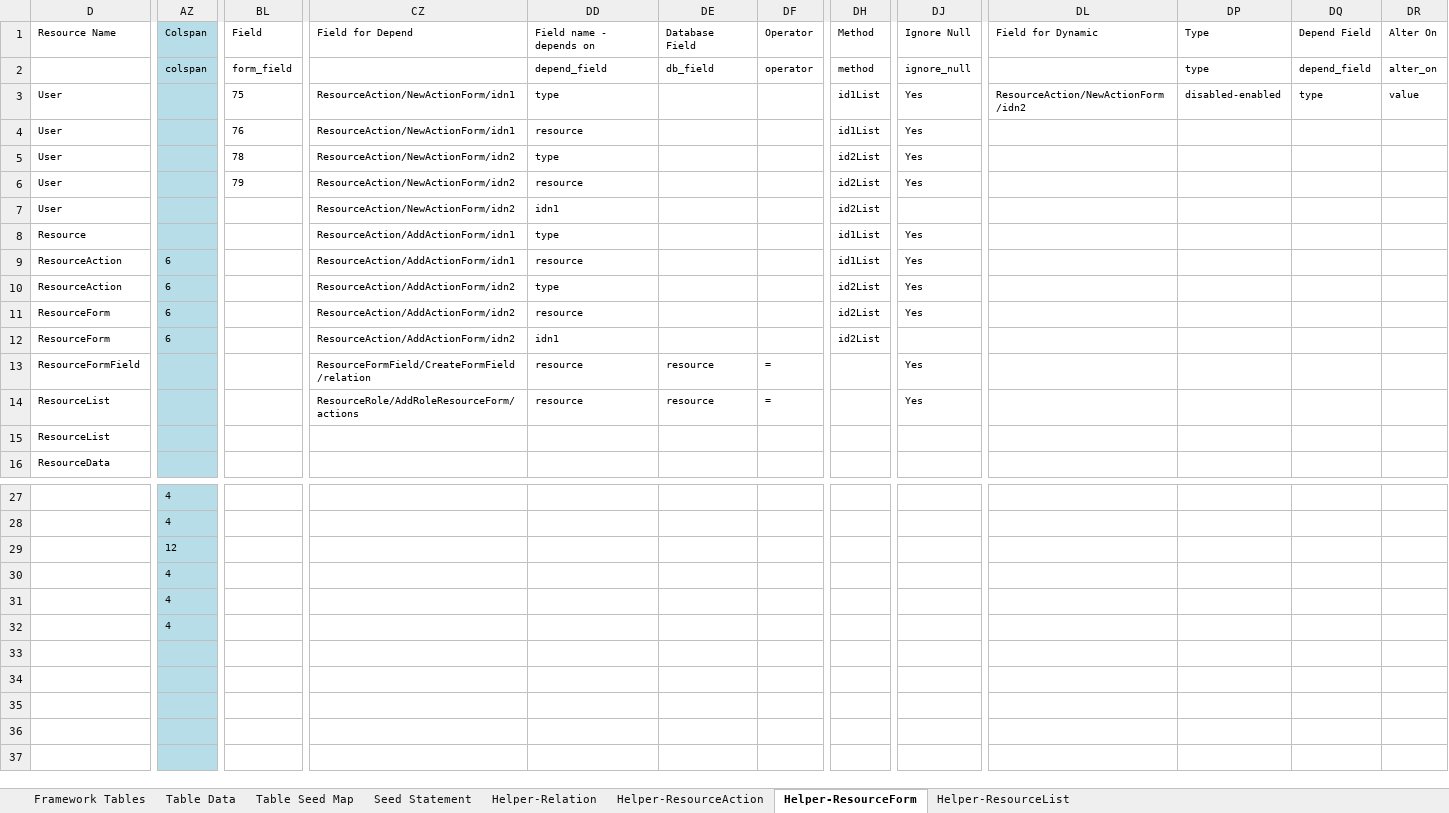
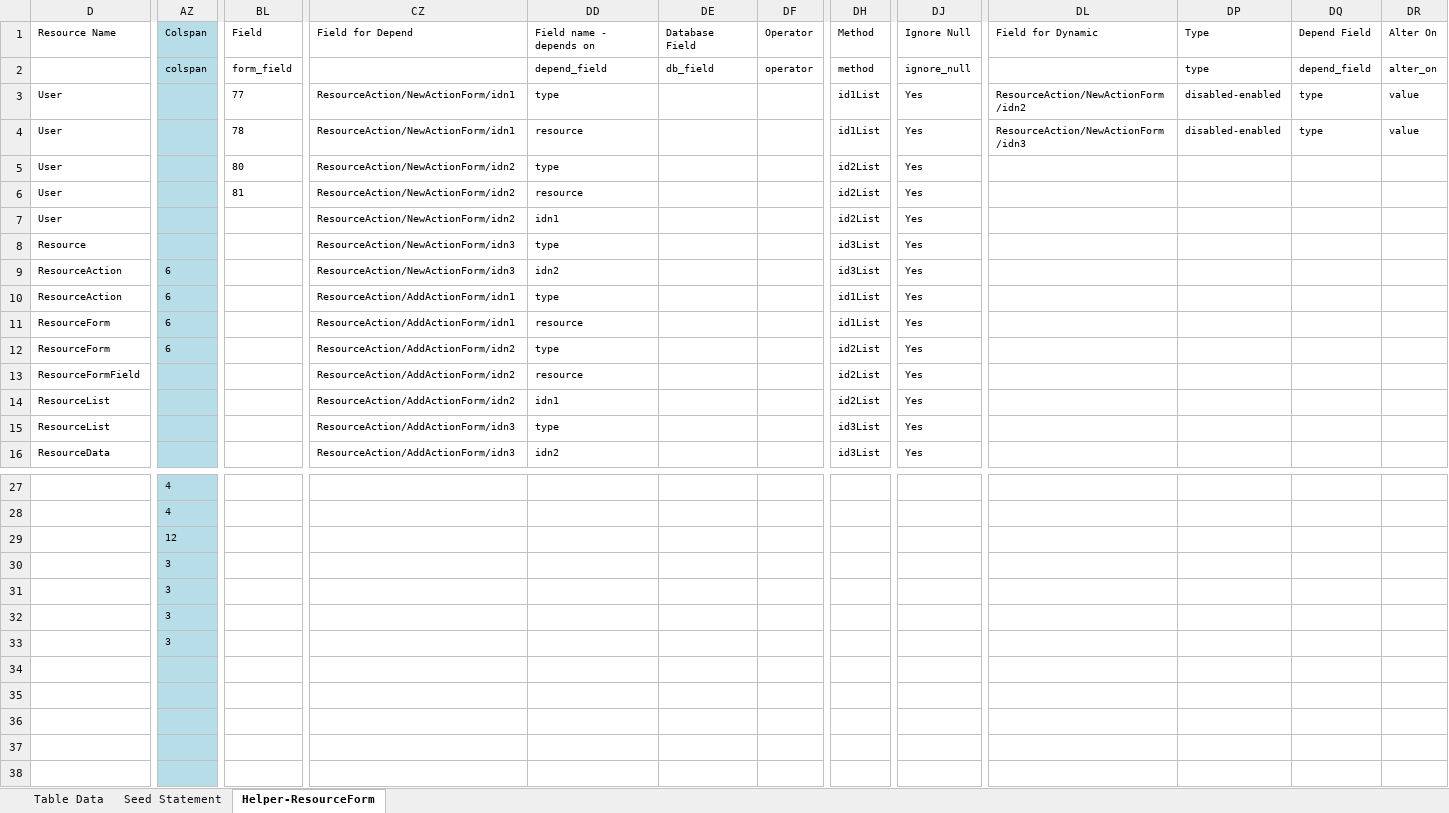
Before and after one commit to MilestoneInnovativeTechnologies/Appframe, an Excel workbook: Helper.xlsx, sheet Helper-ResourceForm, drawn as a sheet; only a part is shown, gaps mark what is left out; values as stored, in another font and other column widths than the file's, no borders; table styles not drawn; rows hold the shown columns only; the diff covers the shown part only; the diff names each change by its address in the sheet, - before the commit and + after, or states it on an @@ line.

Commit message:
IDN3 field added for form NewActionForm

```diff
--- a/Helper.xlsx (sheet Helper-ResourceForm)
+++ b/Helper.xlsx (sheet Helper-ResourceForm)
@@ sheet tab hidden: Framework Tables @@
@@ sheet tab hidden: Table Seed Map @@
@@ sheet tab hidden: Helper-Relation @@
@@ sheet tab hidden: Helper-ResourceAction @@
@@ sheet tab hidden: Helper-ResourceList @@
-BL3: 75
+BL3: 77
-BL4: 76
+BL4: 78
-DL4: (empty)
+DL4: ResourceAction/NewActionForm/idn3
-DP4: (empty)
+DP4: disabled-enabled
-DQ4: (empty)
+DQ4: type
-DR4: (empty)
+DR4: value
-BL5: 78
+BL5: 80
-BL6: 79
+BL6: 81
-DJ7: (empty)
+DJ7: Yes
-CZ8:CZ9: ResourceAction/AddActionForm/idn1
+CZ8:CZ9: ResourceAction/NewActionForm/idn3
-DH8:DH9: id1List
+DH8:DH9: id3List
-DD9: resource
+DD9: idn2
-CZ10:CZ11: ResourceAction/AddActionForm/idn2
+CZ10:CZ11: ResourceAction/AddActionForm/idn1
-DH10:DH11: id2List
+DH10:DH11: id1List
-DD12: idn1
+DD12: type
-DJ12: (empty)
+DJ12: Yes
-CZ13: ResourceFormField/CreateFormField/relation
+CZ13: ResourceAction/AddActionForm/idn2
-DE13:DE14: resource
+DE13:DE14: (empty)
-DF13:DF14: =
+DF13:DF14: (empty)
-DH13:DH14: (empty)
+DH13:DH14: id2List
-CZ14: ResourceRole/AddRoleResourceForm/actions
+CZ14: ResourceAction/AddActionForm/idn2
-DD14: resource
+DD14: idn1
-CZ15:CZ16: (empty)
+CZ15:CZ16: ResourceAction/AddActionForm/idn3
-DD15: (empty)
+DD15: type
-DH15:DH16: (empty)
+DH15:DH16: id3List
-DJ15:DJ16: (empty)
+DJ15:DJ16: Yes
-DD16: (empty)
+DD16: idn2
-AZ30:AZ32: 4
+AZ30:AZ32: 3
+row 33:  | 3
```
Also changed, not shown: 1 added row and 12 edited cells elsewhere in this sheet, sheet Seed Statement, hidden cells, 8 other files.
